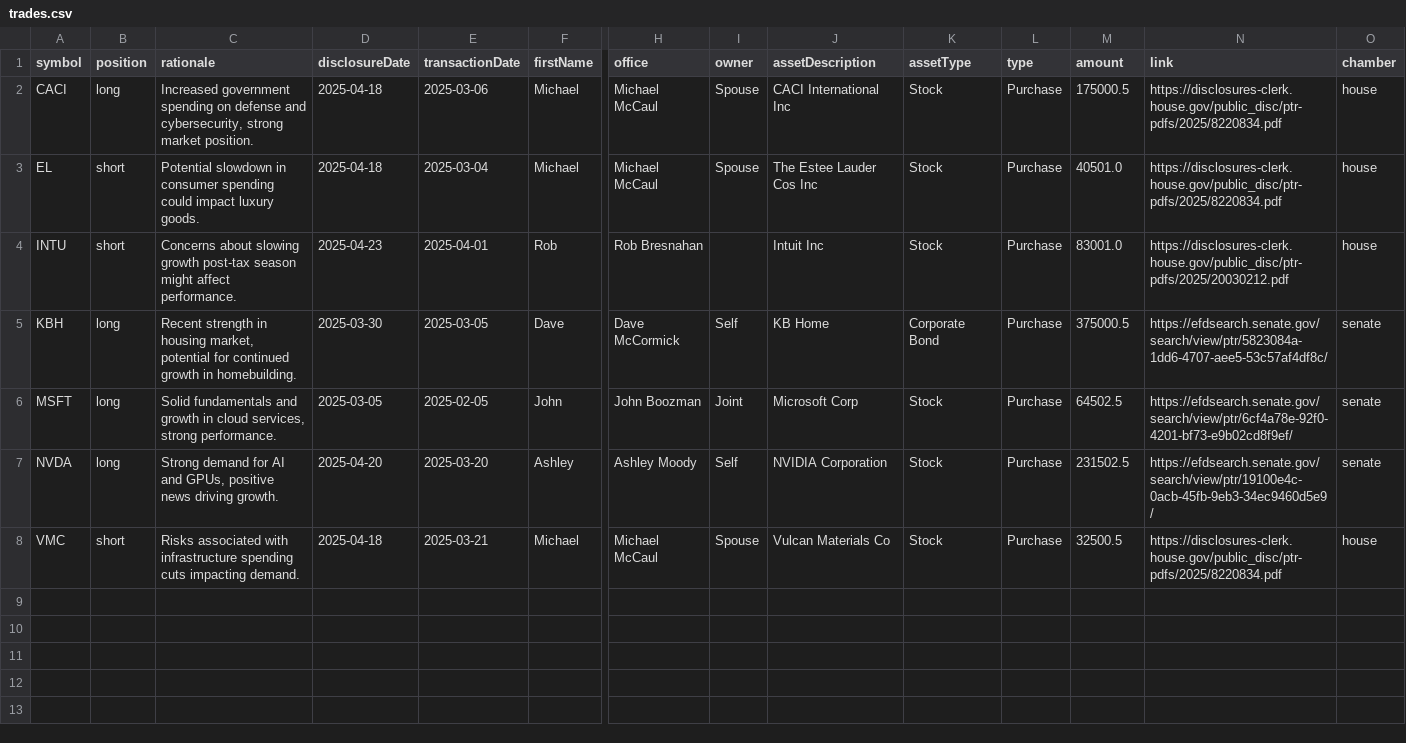
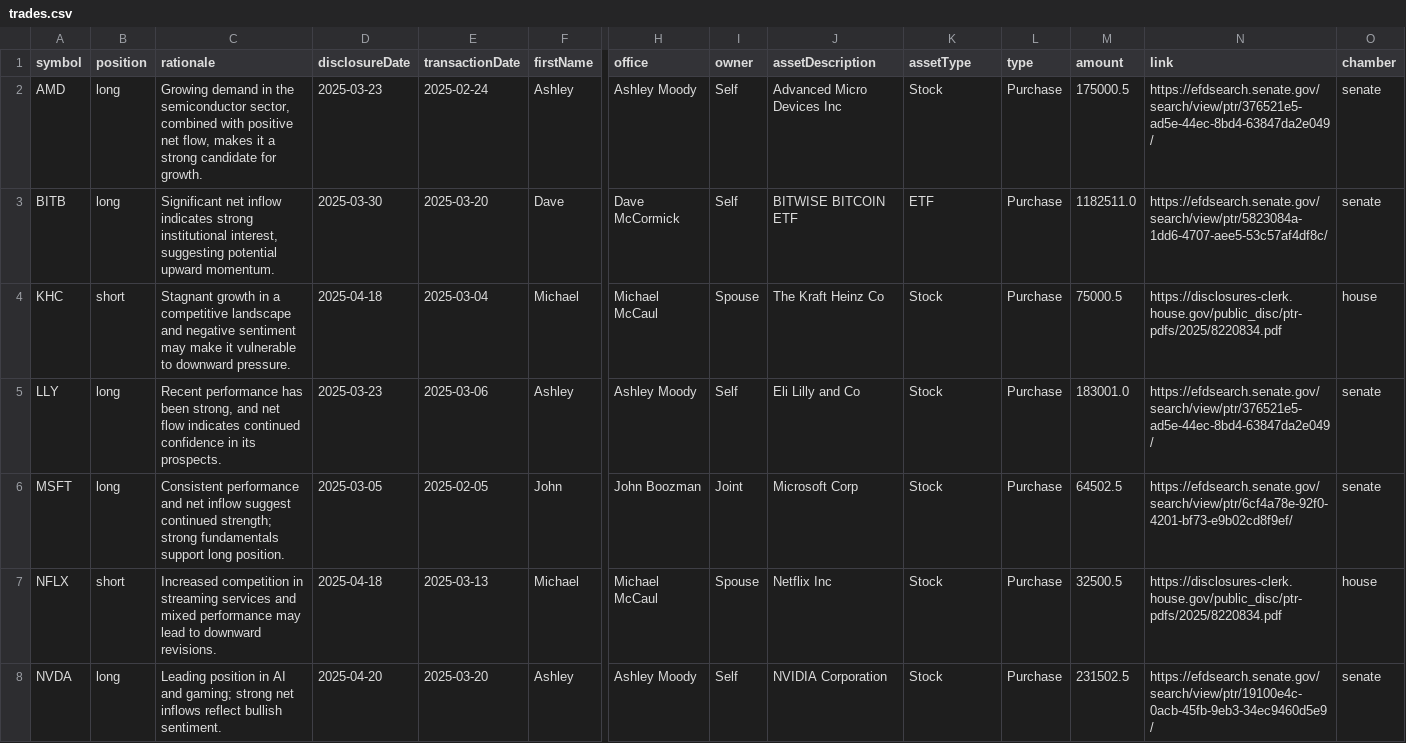
Before and after one commit to jamesgarza73/insider_bot, a CSV file: data/trades.csv, drawn as a sheet; only a part is shown, gaps mark what is left out; removed rows and columns are numbered as before the commit, all else as after; rows hold the shown columns only; the diff names each change by its address in the sheet, - before the commit and + after, or states it on an @@ line.

Commit message:
Update trades 2025-04-23 20:39:31.165936

```diff
--- a/data/trades.csv
+++ b/data/trades.csv
-row 2: CACI | long | Increased government spending on defense and cybersecurity, strong market position. | 2025-04-18 | 2025-03-06 | Michael | Michael McCaul | Spouse | CACI International Inc | Stock | Purchase | 175000.5 | https://disclosures-clerk.house.gov/public_disc/ptr-pdfs/2025/8220834.pdf | house
+row 2: AMD | long | Growing demand in the semiconductor sector, combined with positive net flow, makes it a strong candidate for growth. | 2025-03-23 | 2025-02-24 | Ashley | Ashley Moody | Self | Advanced Micro Devices Inc | Stock | Purchase | 175000.5 | https://efdsearch.senate.gov/search/view/ptr/376521e5-ad5e-44ec-8bd4-63847da2e049/ | senate
+row 3: BITB | long | Significant net inflow indicates strong institutional interest, suggesting potential upward momentum. | 2025-03-30 | 2025-03-20 | Dave | Dave McCormick | Self | BITWISE BITCOIN ETF | ETF | Purchase | 1182511.0 | https://efdsearch.senate.gov/search/view/ptr/5823084a-1dd6-4707-aee5-53c57af4df8c/ | senate
-A4 (symbol): EL
+A4 (symbol): KHC
-C4 (rationale): Potential slowdown in consumer spending could impact luxury goods.
+C4 (rationale): Stagnant growth in a competitive landscape and negative sentiment may make it vulnerable to downward pressure.
-J4 (assetDescription): The Estee Lauder Cos Inc
+J4 (assetDescription): The Kraft Heinz Co
-M4 (amount): 40501.0
+M4 (amount): 75000.5
-row 4: INTU | short | Concerns about slowing growth post-tax season might affect performance. | 2025-04-23 | 2025-04-01 | Rob | Rob Bresnahan |  | Intuit Inc | Stock | Purchase | 83001.0 | https://disclosures-clerk.house.gov/public_disc/ptr-pdfs/2025/20030212.pdf | house
-row 5: KBH | long | Recent strength in housing market, potential for continued growth in homebuilding. | 2025-03-30 | 2025-03-05 | Dave | Dave McCormick | Self | KB Home | Corporate Bond | Purchase | 375000.5 | https://efdsearch.senate.gov/search/view/ptr/5823084a-1dd6-4707-aee5-53c57af4df8c/ | senate
+row 5: LLY | long | Recent performance has been strong, and net flow indicates continued confidence in its prospects. | 2025-03-23 | 2025-03-06 | Ashley | Ashley Moody | Self | Eli Lilly and Co | Stock | Purchase | 183001.0 | https://efdsearch.senate.gov/search/view/ptr/376521e5-ad5e-44ec-8bd4-63847da2e049/ | senate
-C6 (rationale): Solid fundamentals and growth in cloud services, strong performance.
+C6 (rationale): Consistent performance and net inflow suggest continued strength; strong fundamentals support long position.
+row 7: NFLX | short | Increased competition in streaming services and mixed performance may lead to downward revisions. | 2025-04-18 | 2025-03-13 | Michael | Michael McCaul | Spouse | Netflix Inc | Stock | Purchase | 32500.5 | https://disclosures-clerk.house.gov/public_disc/ptr-pdfs/2025/8220834.pdf | house
-C8 (rationale): Strong demand for AI and GPUs, positive news driving growth.
+C8 (rationale): Leading position in AI and gaming; strong net inflows reflect bullish sentiment.
-row 8: VMC | short | Risks associated with infrastructure spending cuts impacting demand. | 2025-04-18 | 2025-03-21 | Michael | Michael McCaul | Spouse | Vulcan Materials Co | Stock | Purchase | 32500.5 | https://disclosures-clerk.house.gov/public_disc/ptr-pdfs/2025/8220834.pdf | house
```
